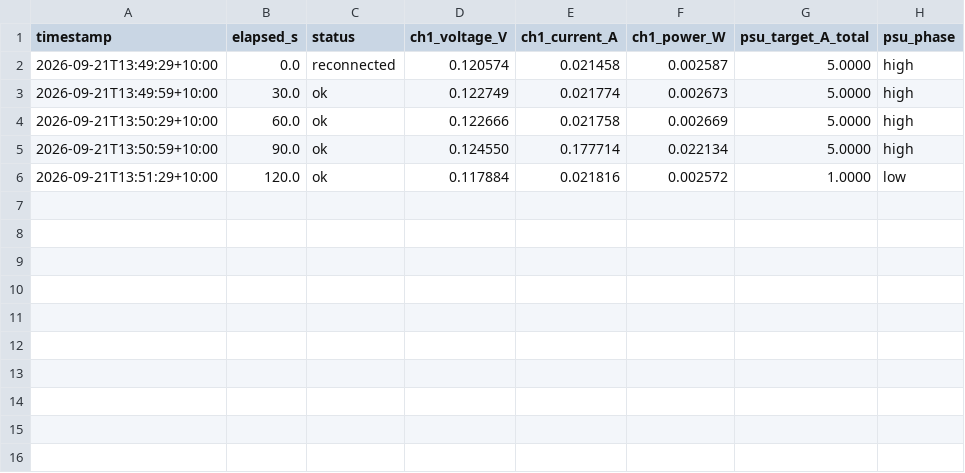
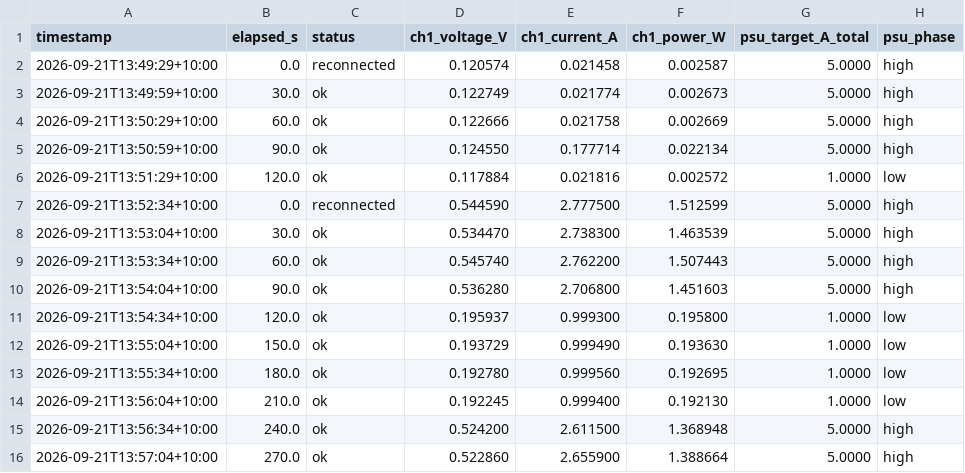
Before and after one commit to thommofrench/EGH490DataCapN11051205, a CSV file: dummy_test4_AC_test_power_log.csv, drawn as a sheet; the diff names each change by its address in the sheet, - before the commit and + after, or states it on an @@ line.

Commit message:
data update 2026-09-21T13:57:34

```diff
--- a/dummy_test4_AC_test_power_log.csv
+++ b/dummy_test4_AC_test_power_log.csv
+row 7: 2026-09-21T13:52:34+10:00 | 0.0 | reconnected | 0.544590 | 2.777500 | 1.512599 | 5.0000 | high
+row 8: 2026-09-21T13:53:04+10:00 | 30.0 | ok | 0.534470 | 2.738300 | 1.463539 | 5.0000 | high
+row 9: 2026-09-21T13:53:34+10:00 | 60.0 | ok | 0.545740 | 2.762200 | 1.507443 | 5.0000 | high
+row 10: 2026-09-21T13:54:04+10:00 | 90.0 | ok | 0.536280 | 2.706800 | 1.451603 | 5.0000 | high
+row 11: 2026-09-21T13:54:34+10:00 | 120.0 | ok | 0.195937 | 0.999300 | 0.195800 | 1.0000 | low
+row 12: 2026-09-21T13:55:04+10:00 | 150.0 | ok | 0.193729 | 0.999490 | 0.193630 | 1.0000 | low
+row 13: 2026-09-21T13:55:34+10:00 | 180.0 | ok | 0.192780 | 0.999560 | 0.192695 | 1.0000 | low
+row 14: 2026-09-21T13:56:04+10:00 | 210.0 | ok | 0.192245 | 0.999400 | 0.192130 | 1.0000 | low
+row 15: 2026-09-21T13:56:34+10:00 | 240.0 | ok | 0.524200 | 2.611500 | 1.368948 | 5.0000 | high
+row 16: 2026-09-21T13:57:04+10:00 | 270.0 | ok | 0.522860 | 2.655900 | 1.388664 | 5.0000 | high
```
